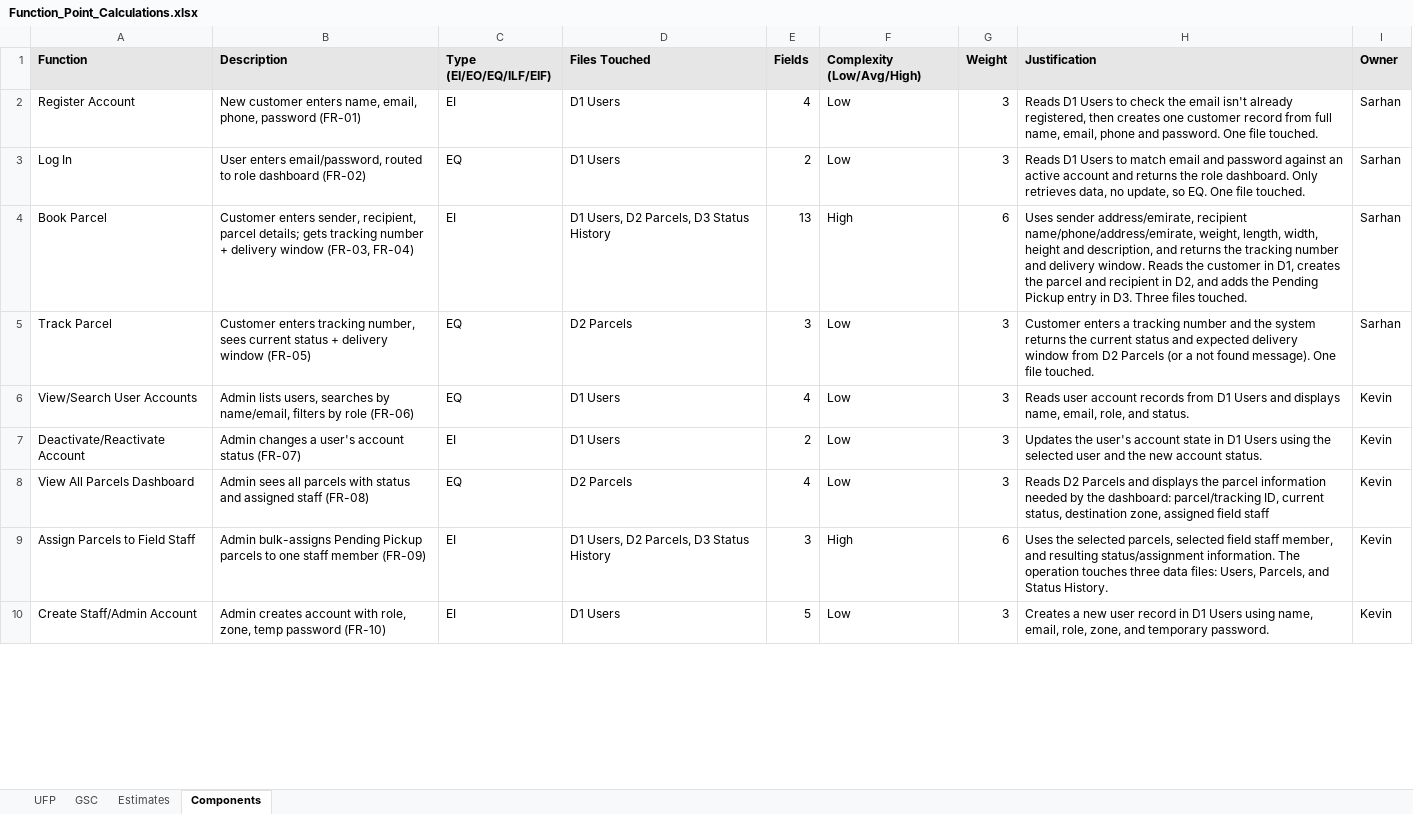
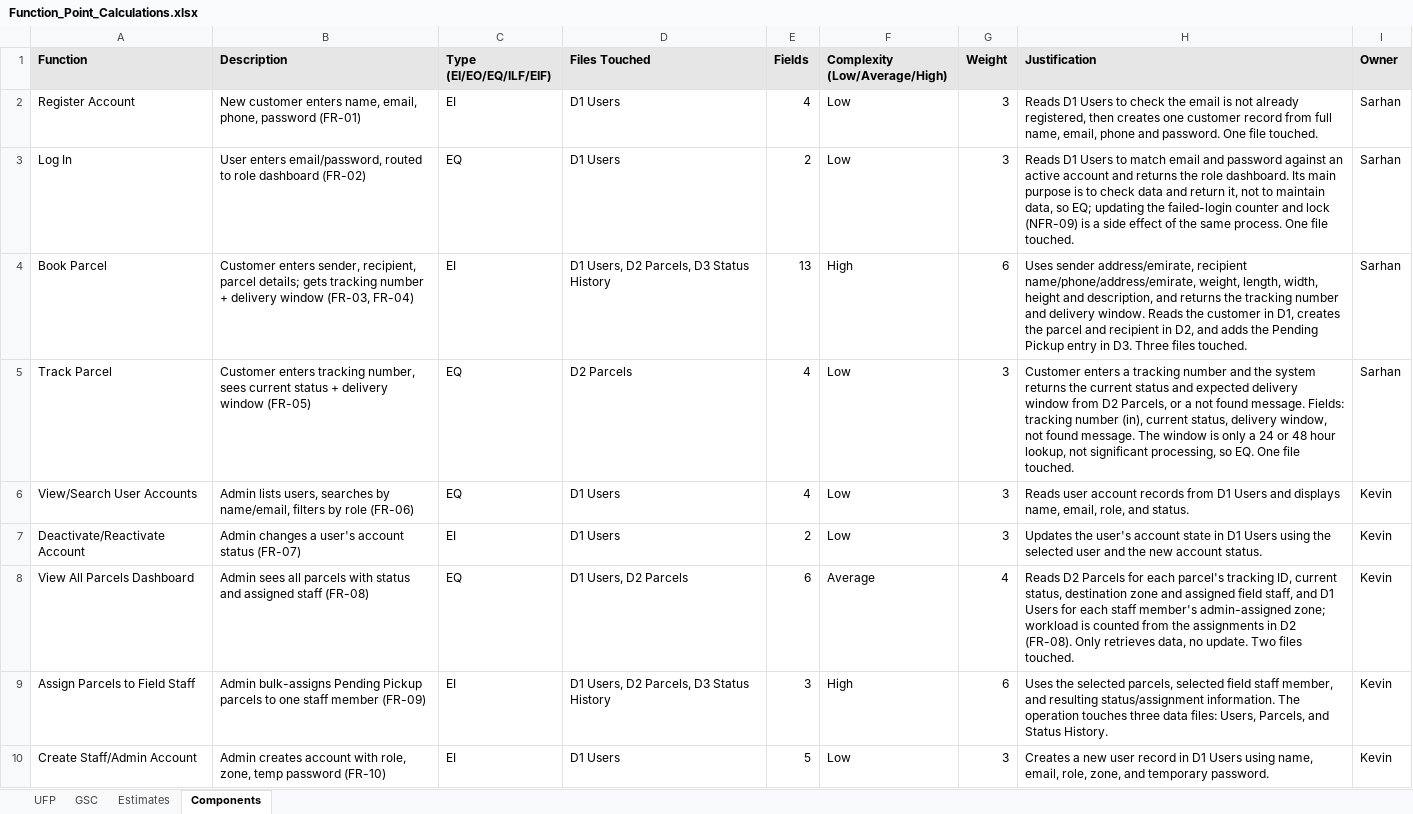
Before and after one commit to COE420-Team10-F26/Courier_parcel_tracking_system, an Excel workbook: Project/Function_Point_Analysis/Function_Point_Calculations.xlsx, sheet Components, drawn as a sheet; only a part is shown; values as stored, in another font and other column widths than the file's, no borders; the diff covers the shown part only; the diff names each change by its address in the sheet, - before the commit and + after, or states it on an @@ line.

Commit message:
Update Lab 9 Function Point Analysis after review

```diff
--- a/Project/Function_Point_Analysis/Function_Point_Calculations.xlsx (sheet Components)
+++ b/Project/Function_Point_Analysis/Function_Point_Calculations.xlsx (sheet Components)
-F1: Complexity (Low/Avg/High)
+F1: Complexity (Low/Average/High)
-H2 (Justification): …the email isn't already registered,…
+H2 (Justification): …the email is not already registered,…
-H3 (Justification): …role dashboard. Only retrieves data, no update, so EQ. One file…
+H3 (Justification): …role dashboard. Its main purpose is to check data and return it, not to maintain data, so EQ; updating the failed-login counter and lock (NFR-09) is a side effect of the same process. One file…
-E5 (Fields): 3
+E5 (Fields): 4
-H5 (Justification): …from D2 Parcels (or a not found message). One file…
+H5 (Justification): …from D2 Parcels, or a not found message. Fields: tracking number (in), current status, delivery window, not found message. The window is only a 24 or 48 hour lookup, not significant processing, so EQ. One file…
-D8 (Files Touched): D2 Parcels
+D8 (Files Touched): D1 Users, D2 Parcels
-E8 (Fields): 4
+E8 (Fields): 6
-F8 (Complexity (Low/Average/High)): Low
+F8 (Complexity (Low/Average/High)): Average
-G8 (Weight): 3
+G8 (Weight): 4
-H8 (Justification): …D2 Parcels and displays the parcel information needed by the dashboard: parcel/tracking ID, current status, destination zone, assigned field staff
+H8 (Justification): …D2 Parcels for each parcel's tracking ID, current status, destination zone and assigned field staff, and D1 Users for each staff member's admin-assigned zone; workload is counted from the assignments in D2 (FR-08). Only retrieves data, no update. Two files touched.
```
Also changed, not shown: 5 edited cells elsewhere in this sheet, sheet Estimates, sheet UFP, Project/Function_Point_Analysis/Function_Point_Components.xlsx, 2 other files.
